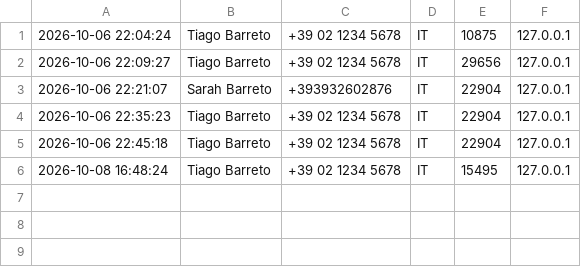
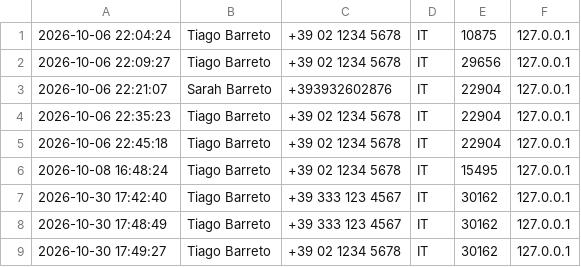
Before and after one commit to magnaniUP/sitio-italiano, a CSV file: leads_backup.csv, drawn as a sheet.

```diff
--- a/leads_backup.csv
+++ b/leads_backup.csv
@@ -6 +6,4 @@
 "2026-10-08 16:48:24","Tiago Barreto","+39 02 1234 5678","IT","15495","127.0.0.1"
+"2026-10-30 17:42:40","Tiago Barreto","+39 333 123 4567","IT","30162","127.0.0.1"
+"2026-10-30 17:48:49","Tiago Barreto","+39 333 123 4567","IT","30162","127.0.0.1"
+"2026-10-30 17:49:27","Tiago Barreto","+39 02 1234 5678","IT","30162","127.0.0.1"
```
Also changed, not shown: 7 other files.
